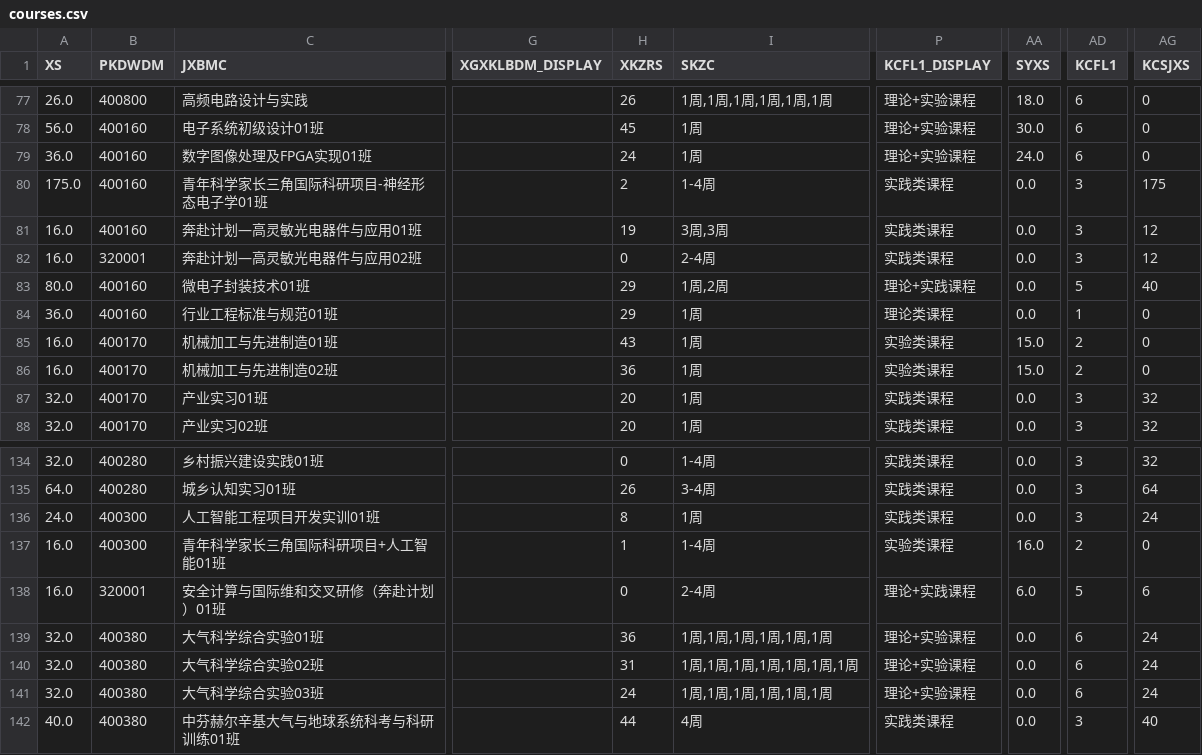
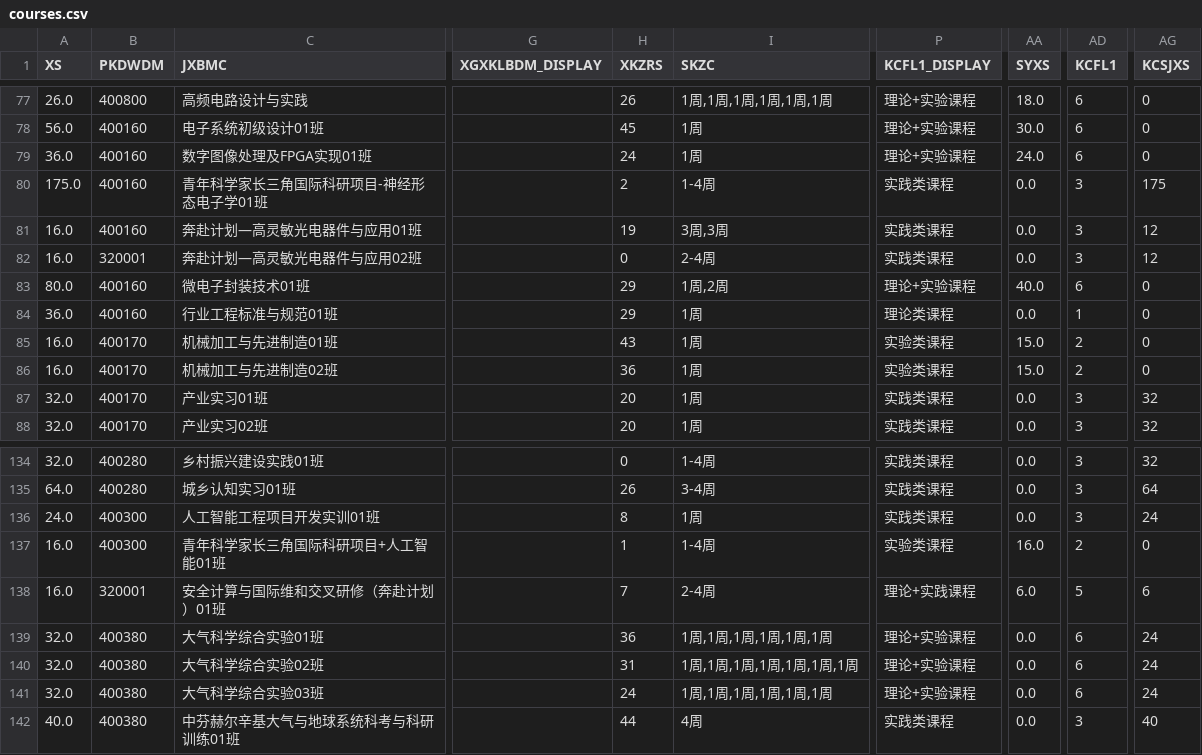
Before and after one commit to at-nju/courses, a CSV file: data/2025-2026-3/courses.csv, drawn as a sheet; only a part is shown, gaps mark what is left out; the diff names each change by its address in the sheet, - before the commit and + after, or states it on an @@ line.

```diff
--- a/data/2025-2026-3/courses.csv
+++ b/data/2025-2026-3/courses.csv
-P83 (KCFL1_DISPLAY): 理论+实践课程
+P83 (KCFL1_DISPLAY): 理论+实验课程
-AA83 (SYXS): 0.0
+AA83 (SYXS): 40.0
-AD83 (KCFL1): 5
+AD83 (KCFL1): 6
-AG83 (KCSJXS): 40
+AG83 (KCSJXS): 0
-H138 (XKZRS): 0
+H138 (XKZRS): 7
```
Also changed, not shown: 11 other files.
